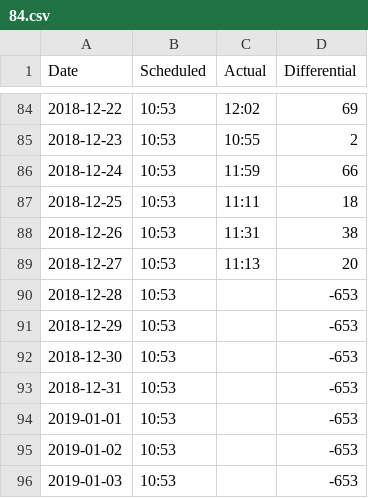
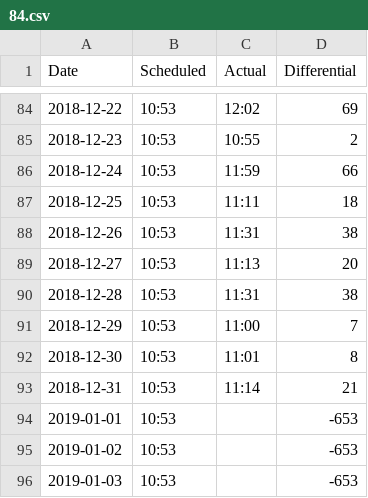
Before and after one commit to lchski/train-times, a CSV file: data/84.csv, drawn as a sheet; only a part is shown, gaps mark what is left out.

Commit message:
more train times

```diff
--- a/data/84.csv
+++ b/data/84.csv
@@ -89,6 +89,6 @@ Date,Scheduled,Actual,Differential
 2018-12-27,10:53,11:13,20
-2018-12-28,10:53,,-653
-2018-12-29,10:53,,-653
-2018-12-30,10:53,,-653
-2018-12-31,10:53,,-653
+2018-12-28,10:53,11:31,38
+2018-12-29,10:53,11:00,7
+2018-12-30,10:53,11:01,8
+2018-12-31,10:53,11:14,21
 2019-01-01,10:53,,-653
```
